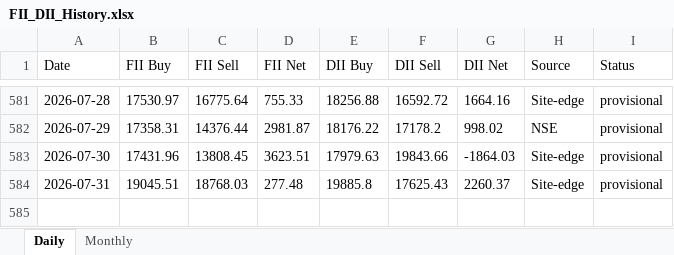
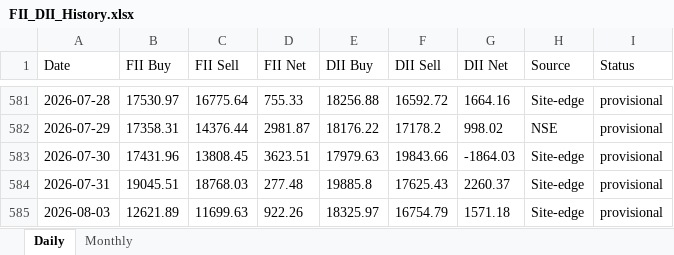
Before and after one commit to harshald13u/-harshal-features, an Excel workbook: fii-dii/FII_DII_History.xlsx, sheet Daily, drawn as a sheet; only a part is shown, gaps mark what is left out; values as stored, in another font and other column widths than the file's, no borders; the diff names each change by its address in the sheet, - before the commit and + after, or states it on an @@ line.

Commit message:
data backup + FII/DII refresh (2026-08-04)

```diff
--- a/fii-dii/FII_DII_History.xlsx (sheet Daily)
+++ b/fii-dii/FII_DII_History.xlsx (sheet Daily)
+row 585: 2026-08-03 | 12621.89 | 11699.63 | 922.26 | 18325.97 | 16754.79 | 1571.18 | Site-edge | provisional
```
Also changed, not shown: 4 other files.
